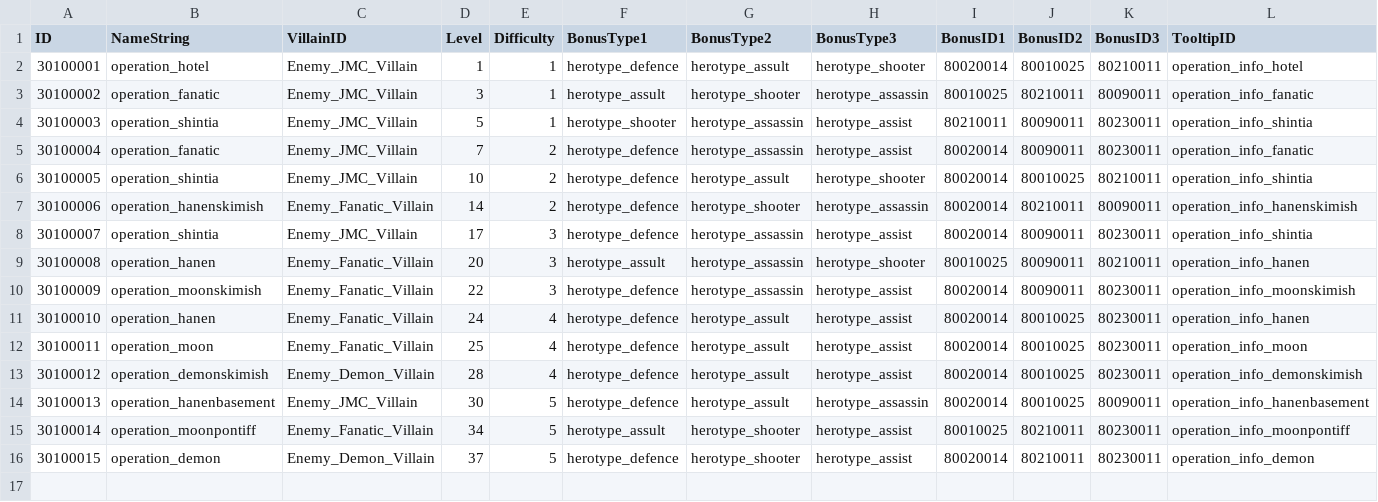
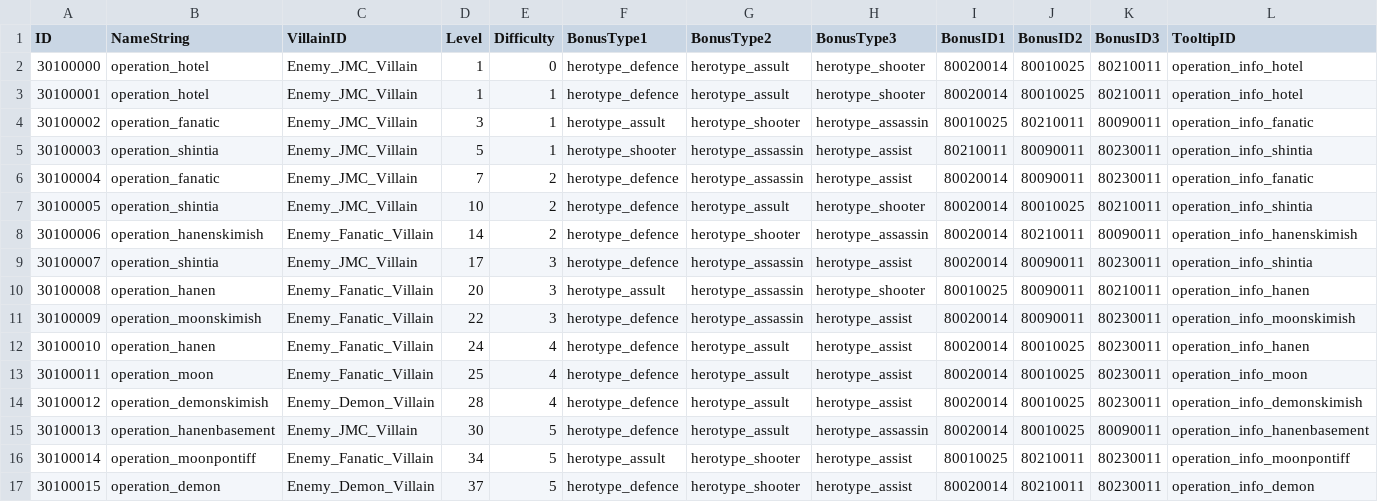
Before and after one commit to rockdo4/metacraft, a CSV file: Assets/Tables/MissionInfoTable.csv, drawn as a sheet; only a part is shown; rows hold the shown columns only; the diff names each change by its address in the sheet, - before the commit and + after, or states it on an @@ line.

```diff
--- a/Assets/Tables/MissionInfoTable.csv
+++ b/Assets/Tables/MissionInfoTable.csv
+row 2: 30100000 | operation_hotel | Enemy_JMC_Villain | 1 | 0 | herotype_defence | herotype_assult | herotype_shooter | 80020014 | 80010025 | 80210011 | operation_info_hotel
```
Also changed, not shown: Assets/Tables/EnemySpawnTable.csv, Assets/Tables/TutorialIndexTable.csv, 17 other files.
